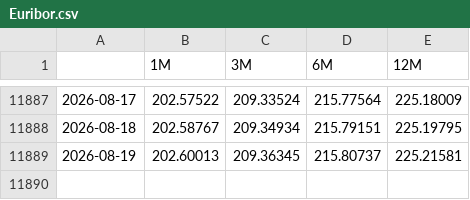
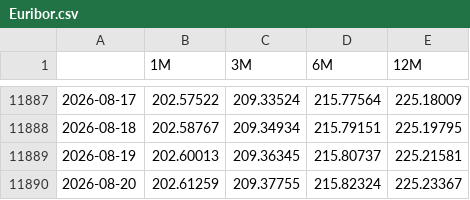
Before and after one commit to MarioPEL58/Finance, a CSV file: data/Tassi/Euribor.csv, drawn as a sheet; only a part is shown, gaps mark what is left out; the diff names each change by its address in the sheet, - before the commit and + after, or states it on an @@ line.

```diff
--- a/data/Tassi/Euribor.csv
+++ b/data/Tassi/Euribor.csv
+row 11890: 2026-08-20 | 202.61259 | 209.37755 | 215.82324 | 225.23367
```
